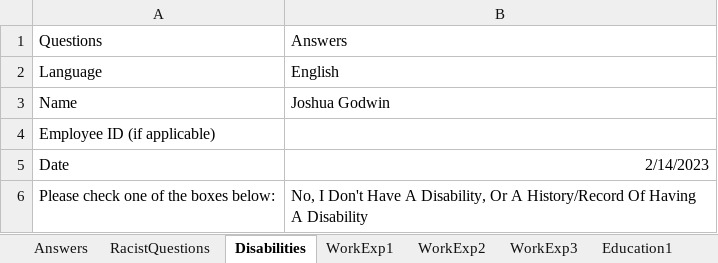
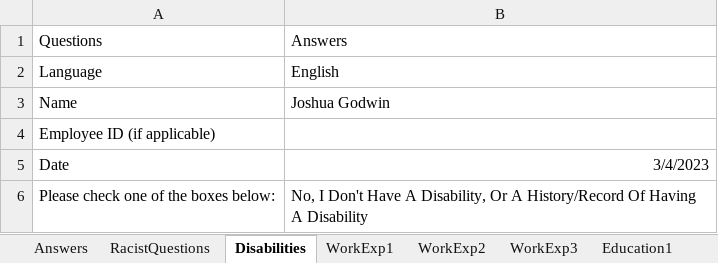
Before and after one commit to joshuagodwin/WorkdayAutomatedJobApp, an Excel workbook: Answers.xlsx, sheet Disabilities, drawn as a sheet; values as stored, in another font and other column widths than the file's, no borders; the diff names each change by its address in the sheet, - before the commit and + after, or states it on an @@ line.

```diff
--- a/Answers.xlsx (sheet Disabilities)
+++ b/Answers.xlsx (sheet Disabilities)
-B5: 2/14/2023
+B5: 3/4/2023
```
Also changed, not shown: sheet Answers, sheet Education1, sheet WorkExp1, 6 other files.
